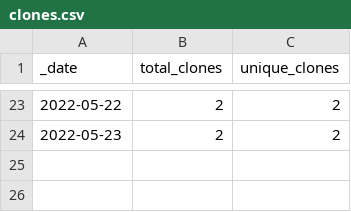
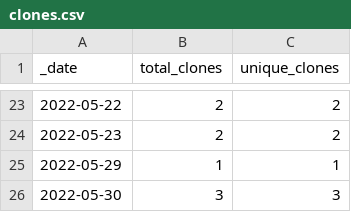
Before and after one commit to roberts-farm-of-ideas/6, a CSV file: traffic/clones.csv, drawn as a sheet; only a part is shown, gaps mark what is left out; the diff names each change by its address in the sheet, - before the commit and + after, or states it on an @@ line.

Commit message:
GitHub traffic

```diff
--- a/traffic/clones.csv
+++ b/traffic/clones.csv
+row 25: 2022-05-29 | 1 | 1
+row 26: 2022-05-30 | 3 | 3
```
Also changed, not shown: 1 other file.
